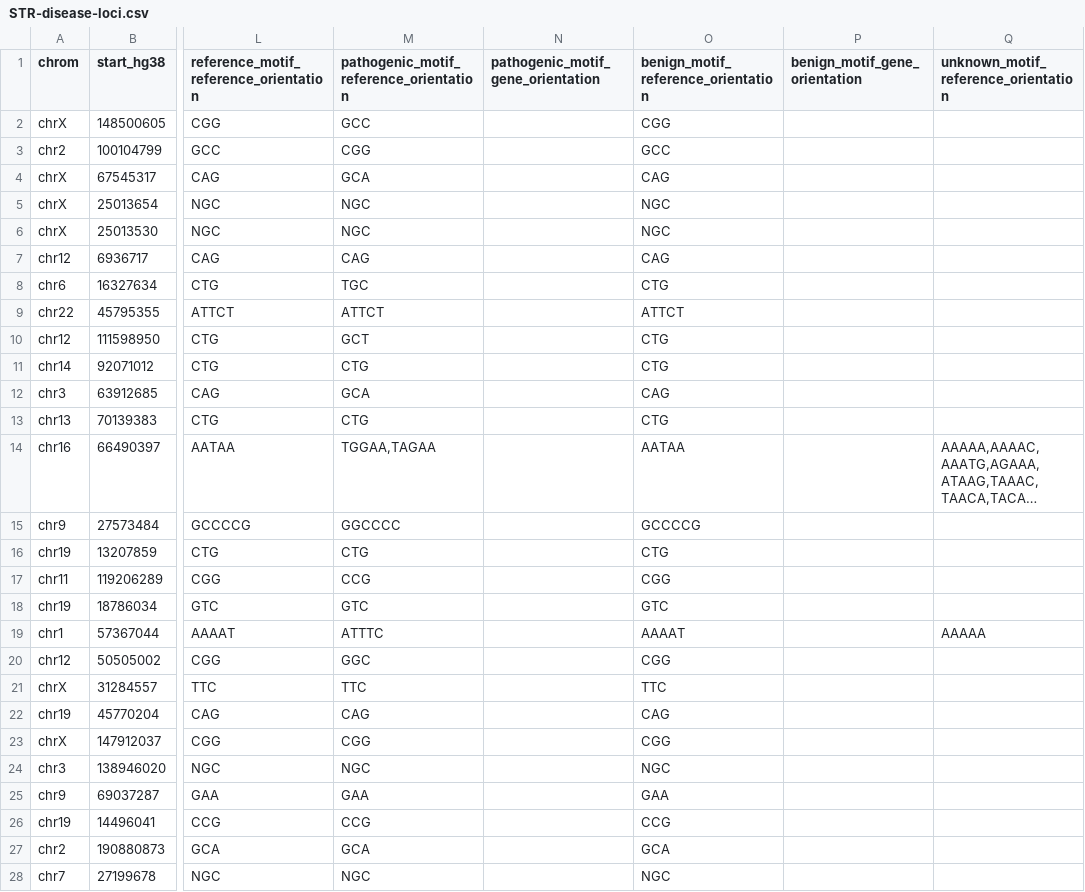
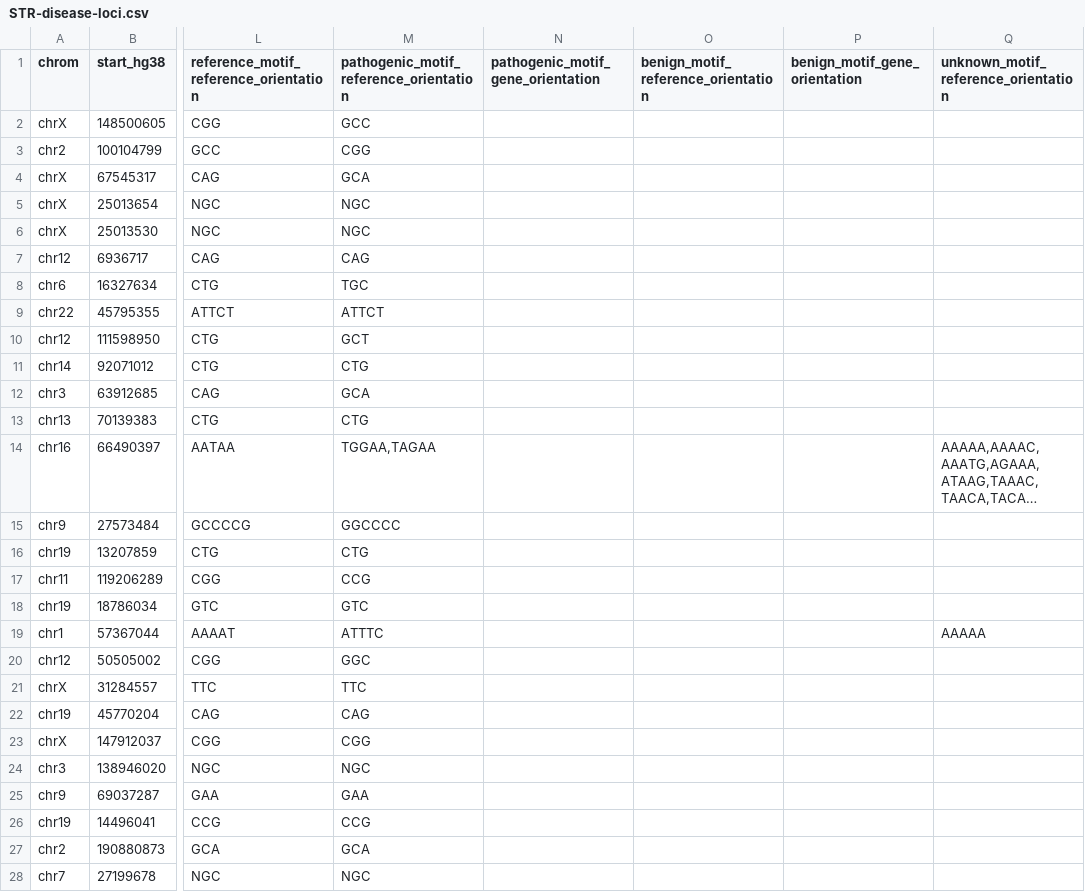
Before and after one commit to dashnowlab/STRchive, a CSV file: data/STR-disease-loci.csv, drawn as a sheet; only a part is shown, gaps mark what is left out; long unchanged cells end in …; the diff covers the shown part only; the diff names each change by its address in the sheet, - before the commit and + after, or states it on an @@ line.

```diff
--- a/data/STR-disease-loci.csv
+++ b/data/STR-disease-loci.csv
-O2: CGG
+O2: (empty)
-O3: GCC
+O3: (empty)
-O4: CAG
+O4: (empty)
-O5:O6: NGC
+O5:O6: (empty)
-O7: CAG
+O7: (empty)
-O8: CTG
+O8: (empty)
-O9: ATTCT
+O9: (empty)
-O10:O11: CTG
+O10:O11: (empty)
-O12: CAG
+O12: (empty)
-O13: CTG
+O13: (empty)
-O14: AATAA
+O14: (empty)
-O15: GCCCCG
+O15: (empty)
-O16: CTG
+O16: (empty)
-O17: CGG
+O17: (empty)
-O18: GTC
+O18: (empty)
-O19: AAAAT
+O19: (empty)
-O20: CGG
+O20: (empty)
-O21: TTC
+O21: (empty)
-O22: CAG
+O22: (empty)
-O23: CGG
+O23: (empty)
-O24: NGC
+O24: (empty)
-O25: GAA
+O25: (empty)
-O26: CCG
+O26: (empty)
-O27: GCA
+O27: (empty)
-O28: NGC
+O28: (empty)
```
Also changed, not shown: 33 edited cells elsewhere in this file, data/STR-disease-loci.processed.csv, 2 other files.
